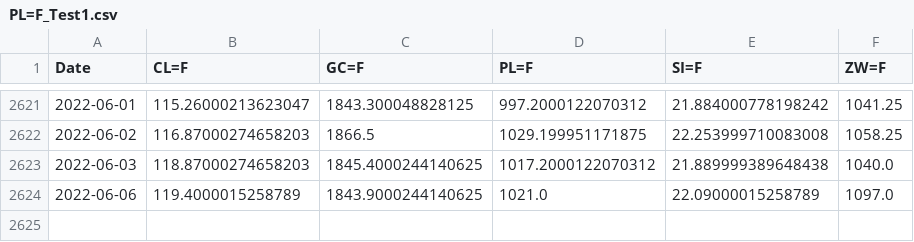
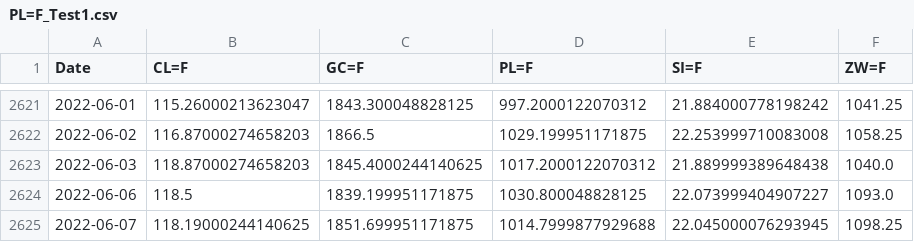
Before and after one commit to SvenKonermann/DataScience, a CSV file: Data/PL=F_Test1.csv, drawn as a sheet; only a part is shown, gaps mark what is left out.

```diff
--- a/Data/PL=F_Test1.csv
+++ b/Data/PL=F_Test1.csv
@@ -2623,2 +2623,3 @@ Date,CL=F,GC=F,PL=F,SI=F,ZW=F
 2022-06-03,118.87000274658203,1845.4000244140625,1017.2000122070312,21.889999389648438,1040.0
-2022-06-06,119.4000015258789,1843.9000244140625,1021.0,22.09000015258789,1097.0
+2022-06-06,118.5,1839.199951171875,1030.800048828125,22.073999404907227,1093.0
+2022-06-07,118.19000244140625,1851.699951171875,1014.7999877929688,22.045000076293945,1098.25
```
Also changed, not shown: Data/PL=F_valid.csv, 5 other files.
